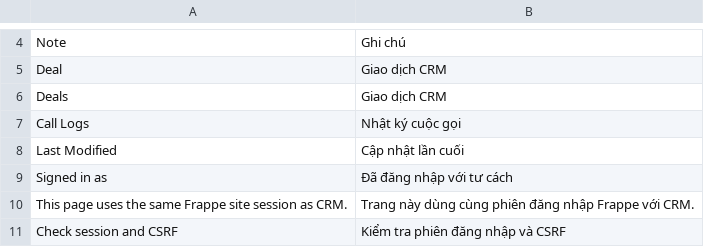
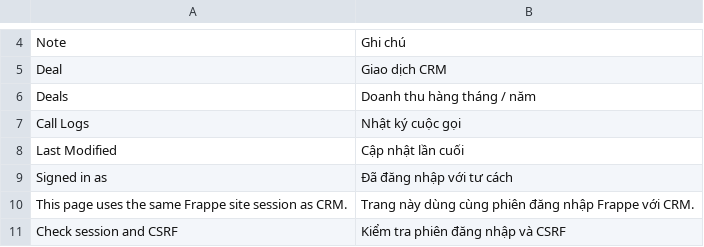
Before and after one commit to nobita6986/new-crm, a CSV file: apps/crm_cskh/crm_cskh/translations/vi.csv, drawn as a sheet; only a part is shown, gaps mark what is left out.

Commit message:
fix(i18n): rename deals navigation to monthly and yearly revenue

```diff
--- a/apps/crm_cskh/crm_cskh/translations/vi.csv
+++ b/apps/crm_cskh/crm_cskh/translations/vi.csv
@@ -5,3 +5,3 @@ Note,Ghi chú
 Deal,Giao dịch CRM
-Deals,Giao dịch CRM
+Deals,Doanh thu hàng tháng / năm
 Call Logs,Nhật ký cuộc gọi
```
